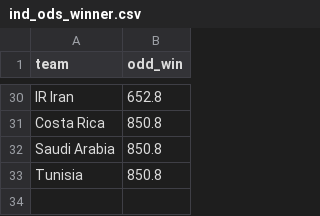
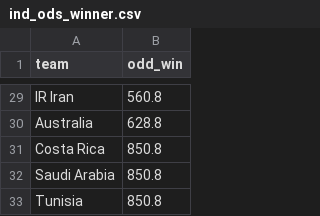
Before and after one commit to araupontones/CariQuiniela, a CSV file: data/3.clean/ind_ods_winner.csv, drawn as a sheet; only a part is shown, gaps mark what is left out; addresses are those after the commit; the diff covers the shown part only; the diff names each change by its address in the sheet, - before the commit and + after, or states it on an @@ line.

```diff
--- a/data/3.clean/ind_ods_winner.csv
+++ b/data/3.clean/ind_ods_winner.csv
-B29 (odd_win): 652.8
+B29 (odd_win): 560.8
+row 30: Australia | 628.8
```
Also changed, not shown: 1 added row, 2 removed rows and 16 edited cells elsewhere in this file.
